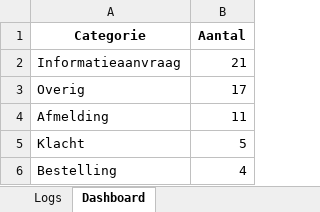
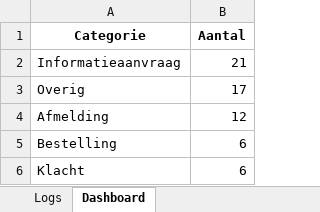
Before and after one commit to MailMind-app/streamlit-dashboard, an Excel workbook: logs/mail_log_2025-06-17.xlsx, sheet Dashboard, drawn as a sheet; values as stored, in another font and other column widths than the file's, no borders; charts and pictures not drawn; removed rows and columns are numbered as before the commit, all else as after; the diff names each change by its address in the sheet, - before the commit and + after, or states it on an @@ line.

```diff
--- a/logs/mail_log_2025-06-17.xlsx (sheet Dashboard)
+++ b/logs/mail_log_2025-06-17.xlsx (sheet Dashboard)
-B4 (Aantal): 11
+B4 (Aantal): 12
-row 5: Klacht | 5
-B5 (Aantal): 4
+B5 (Aantal): 6
+row 6: Klacht | 6
```
Also changed, not shown: sheet Logs.
